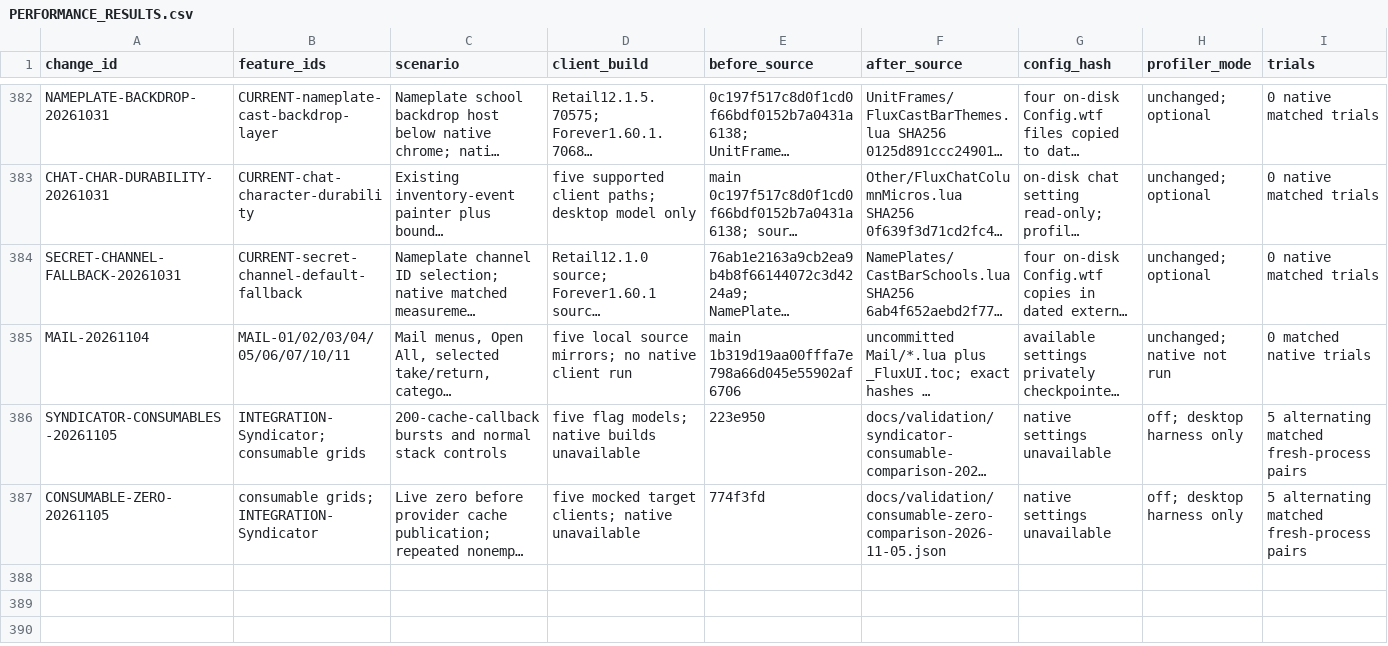
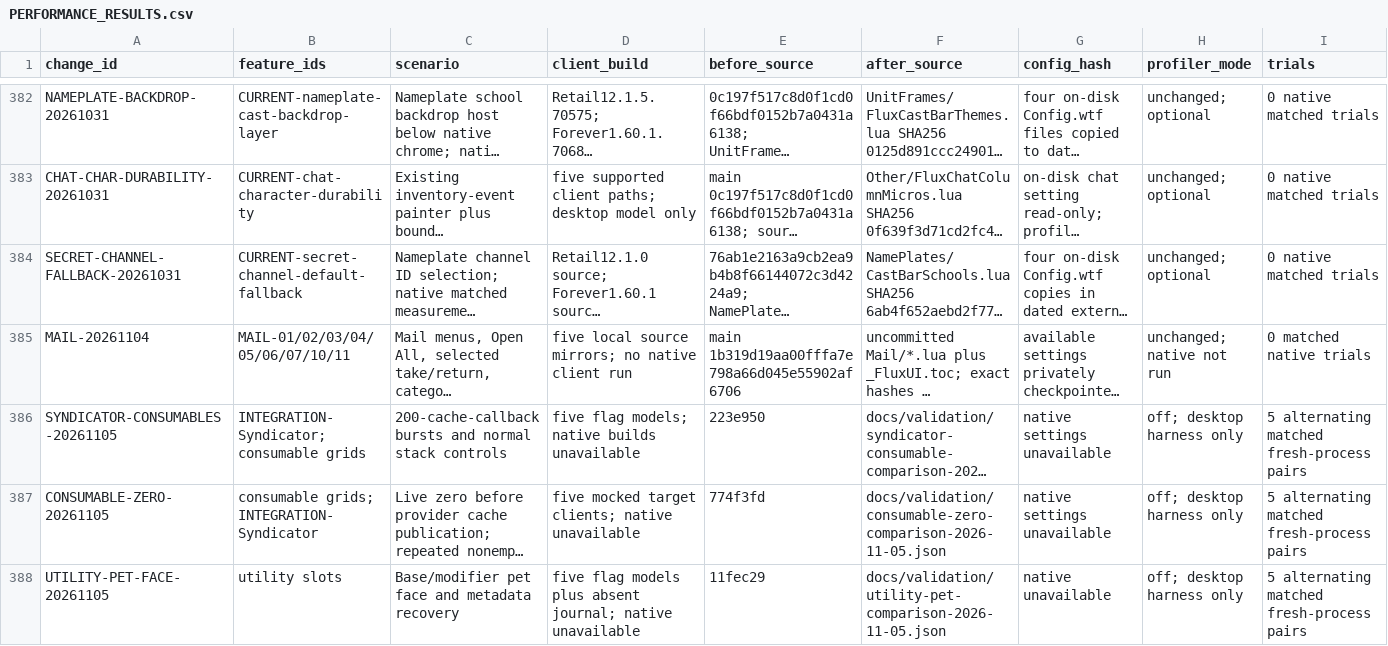
Before and after one commit to DoctorFlux/FluxUI, a CSV file: docs/PERFORMANCE_RESULTS.csv, drawn as a sheet; only a part is shown, gaps mark what is left out; long unchanged cells end in …; rows hold the shown columns only; the diff names each change by its address in the sheet, - before the commit and + after, or states it on an @@ line.

Commit message:
Fix utility Pet Journal icons and modifier tooltips

```diff
--- a/docs/PERFORMANCE_RESULTS.csv
+++ b/docs/PERFORMANCE_RESULTS.csv
+row 388: UTILITY-PET-FACE-20261105 | utility slots | Base/modifier pet face and metadata recovery | five flag models plus absent journal; native unavailable | 11fec29 | docs/validation/utility-pet-comparison-2026-11-05.json | native unavailable | off; desktop harness only | 5 alternating matched fresh-process pairs
```
Also changed, not shown: docs/CLIENT_MATRIX.csv, docs/FEATURE_PARITY.csv, 16 other files.
